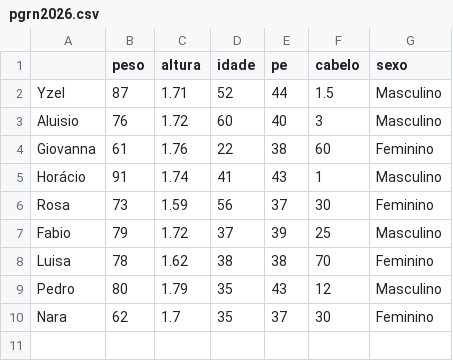
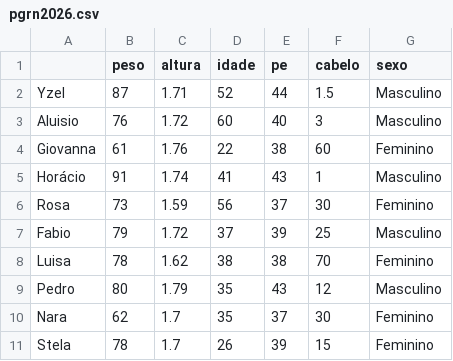
Before and after one commit to yzelsuarez/Ecologia-Quantitativa, a CSV file: pgrn2026.csv, drawn as a sheet.

Commit message:
Update pgrn2026.csv

```diff
--- a/pgrn2026.csv
+++ b/pgrn2026.csv
@@ -10 +10,2 @@ Pedro,80,1.79,35,43,12,Masculino
 Nara,	62,	1.7,	35,	37,	30,	Feminino
+Stela, 78, 1.7, 26, 39, 15, Feminino
```
